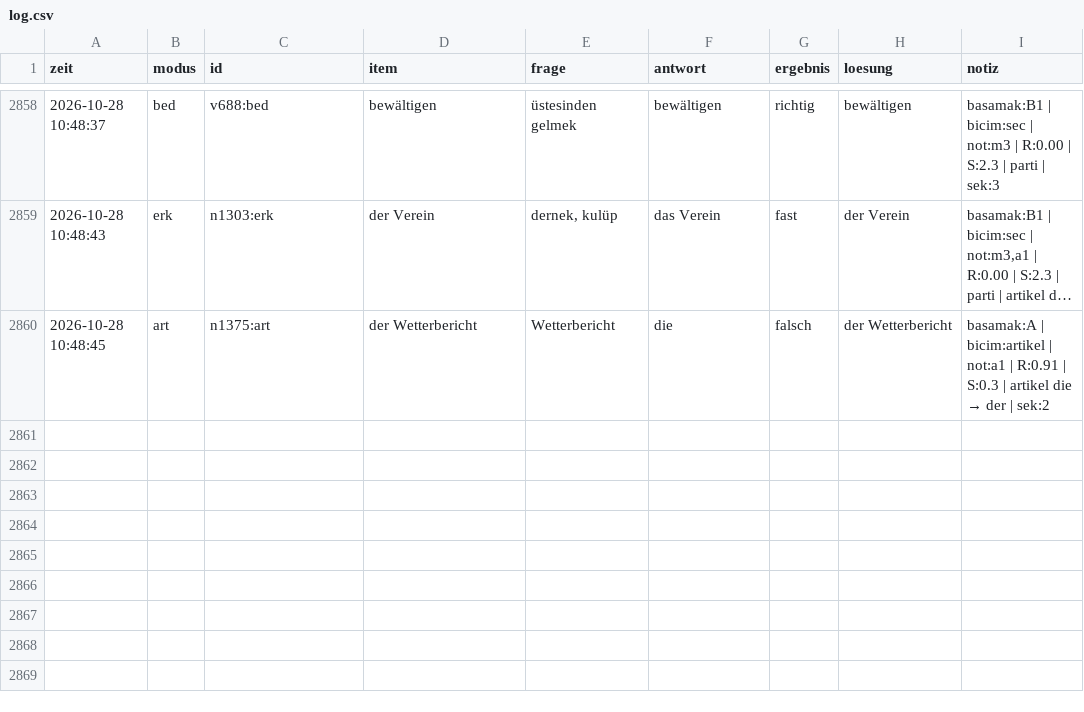
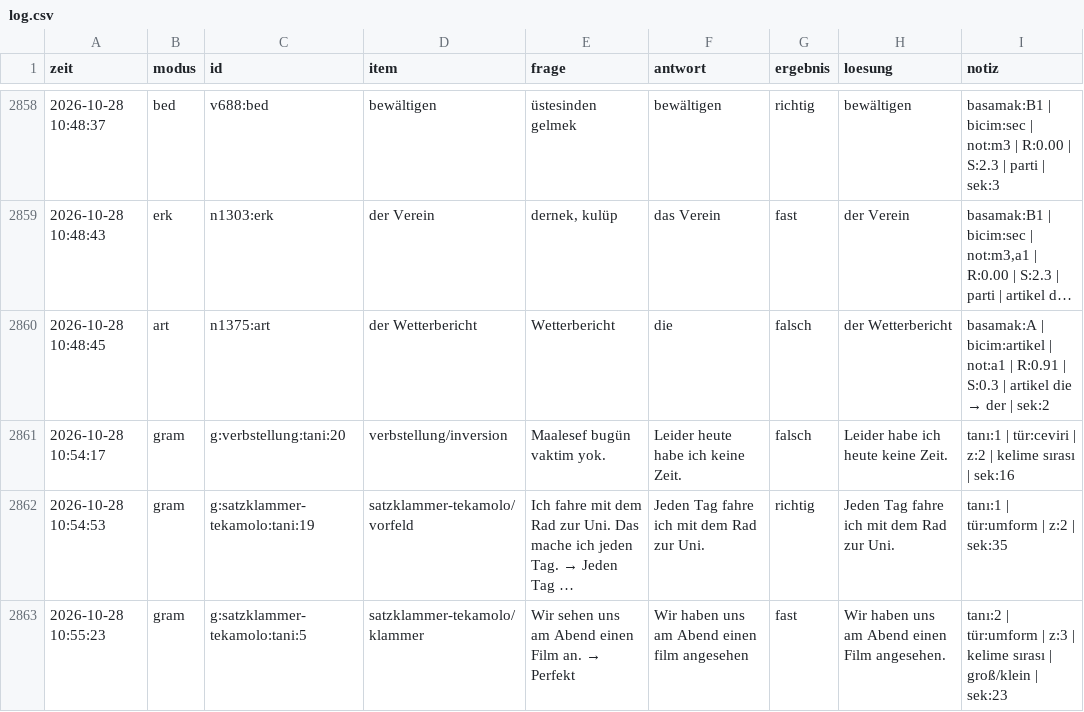
Before and after one commit to TunaArslankaya/Almanca-Tekrar, a CSV file: log/log.csv, drawn as a sheet; only a part is shown, gaps mark what is left out; long unchanged cells end in ….

Commit message:
log: 3 cevap

```diff
--- a/log/log.csv
+++ b/log/log.csv
@@ -2860 +2860,4 @@
 2026-10-28 10:48:45;art;n1375:art;der Wetterbericht;Wetterbericht;die;falsch;der Wetterbericht;basamak:A | bicim:artikel | not:a1 | R:0.91 | S:0.3 | artikel die → der | sek:2
+2026-10-28 10:54:17;gram;g:verbstellung:tani:20;verbstellung/inversion;Maalesef bugün vaktim yok.;Leider heute habe ich keine Zeit.;falsch;Leider habe ich heute keine Zeit.;tanı:1 | tür:ceviri | z:2 | kelime sırası | sek:16
+2026-10-28 10:54:53;gram;g:satzklammer-tekamolo:tani:19;satzklammer-tekamolo/vorfeld;Ich fahre mit dem Rad zur Uni. Das mache ich jeden Tag. → Jeden Tag …;Jeden Tag fahre ich mit dem Rad zur Uni.;richtig;Jeden Tag fahre ich mit dem Rad zur Uni.;tanı:1 | tür:umform | z:2 | sek:35
+2026-10-28 10:55:23;gram;g:satzklammer-tekamolo:tani:5;satzklammer-tekamolo/klammer;Wir sehen uns am Abend einen Film an. → Perfekt;Wir haben uns am Abend einen film angesehen;fast;Wir haben uns am Abend einen Film angesehen.;tanı:2 | tür:umform | z:3 | kelime sırası | groß/klein | sek:23
```
